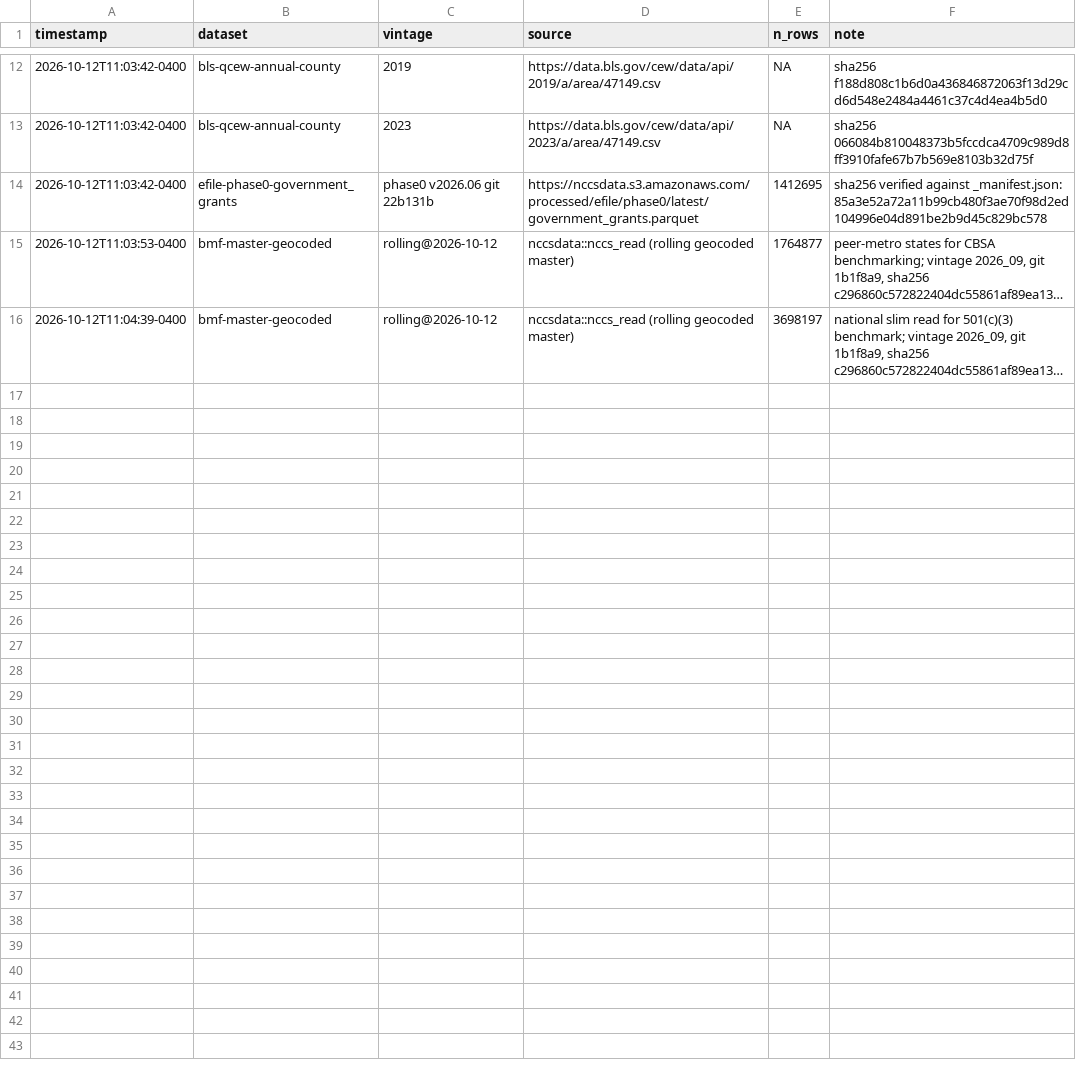
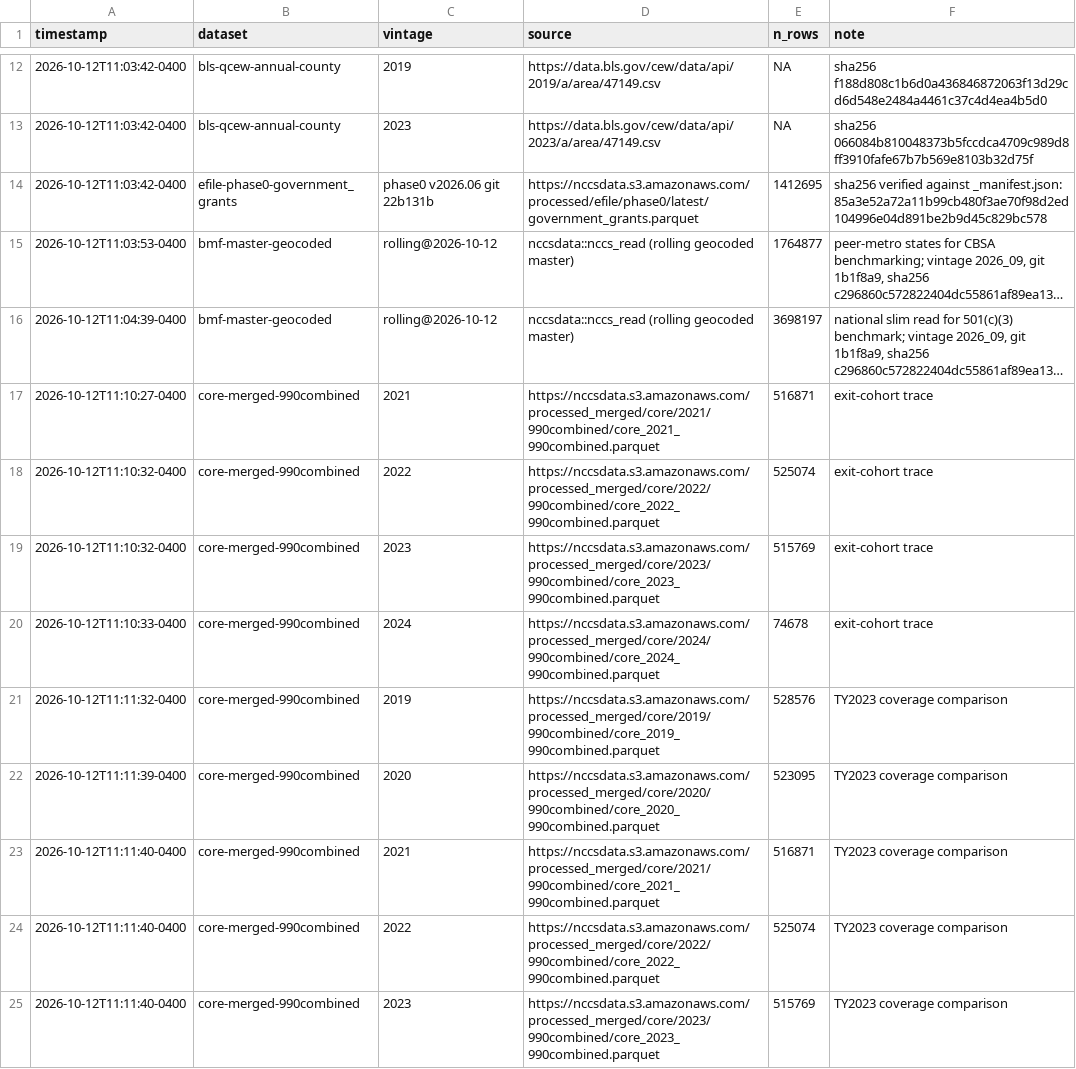
Before and after one commit to UrbanInstitute/nccs-data-requests, a CSV file: requests/2026-10-nashville-msa/_pins.csv, drawn as a sheet; only a part is shown, gaps mark what is left out; long unchanged cells end in …; the diff names each change by its address in the sheet, - before the commit and + after, or states it on an @@ line.

```diff
--- a/requests/2026-10-nashville-msa/_pins.csv
+++ b/requests/2026-10-nashville-msa/_pins.csv
+row 17: 2026-10-12T11:10:27-0400 | core-merged-990combined | 2021 | https://nccsdata.s3.amazonaws.com/processed_merged/core/2021/990combined/core_2021_990combined.parquet | 516871 | exit-cohort trace
+row 18: 2026-10-12T11:10:32-0400 | core-merged-990combined | 2022 | https://nccsdata.s3.amazonaws.com/processed_merged/core/2022/990combined/core_2022_990combined.parquet | 525074 | exit-cohort trace
+row 19: 2026-10-12T11:10:32-0400 | core-merged-990combined | 2023 | https://nccsdata.s3.amazonaws.com/processed_merged/core/2023/990combined/core_2023_990combined.parquet | 515769 | exit-cohort trace
+row 20: 2026-10-12T11:10:33-0400 | core-merged-990combined | 2024 | https://nccsdata.s3.amazonaws.com/processed_merged/core/2024/990combined/core_2024_990combined.parquet | 74678 | exit-cohort trace
+row 21: 2026-10-12T11:11:32-0400 | core-merged-990combined | 2019 | https://nccsdata.s3.amazonaws.com/processed_merged/core/2019/990combined/core_2019_990combined.parquet | 528576 | TY2023 coverage comparison
+row 22: 2026-10-12T11:11:39-0400 | core-merged-990combined | 2020 | https://nccsdata.s3.amazonaws.com/processed_merged/core/2020/990combined/core_2020_990combined.parquet | 523095 | TY2023 coverage comparison
+row 23: 2026-10-12T11:11:40-0400 | core-merged-990combined | 2021 | https://nccsdata.s3.amazonaws.com/processed_merged/core/2021/990combined/core_2021_990combined.parquet | 516871 | TY2023 coverage comparison
+row 24: 2026-10-12T11:11:40-0400 | core-merged-990combined | 2022 | https://nccsdata.s3.amazonaws.com/processed_merged/core/2022/990combined/core_2022_990combined.parquet | 525074 | TY2023 coverage comparison
+row 25: 2026-10-12T11:11:40-0400 | core-merged-990combined | 2023 | https://nccsdata.s3.amazonaws.com/processed_merged/core/2023/990combined/core_2023_990combined.parquet | 515769 | TY2023 coverage comparison
```
Also changed, not shown: 10 other files.
